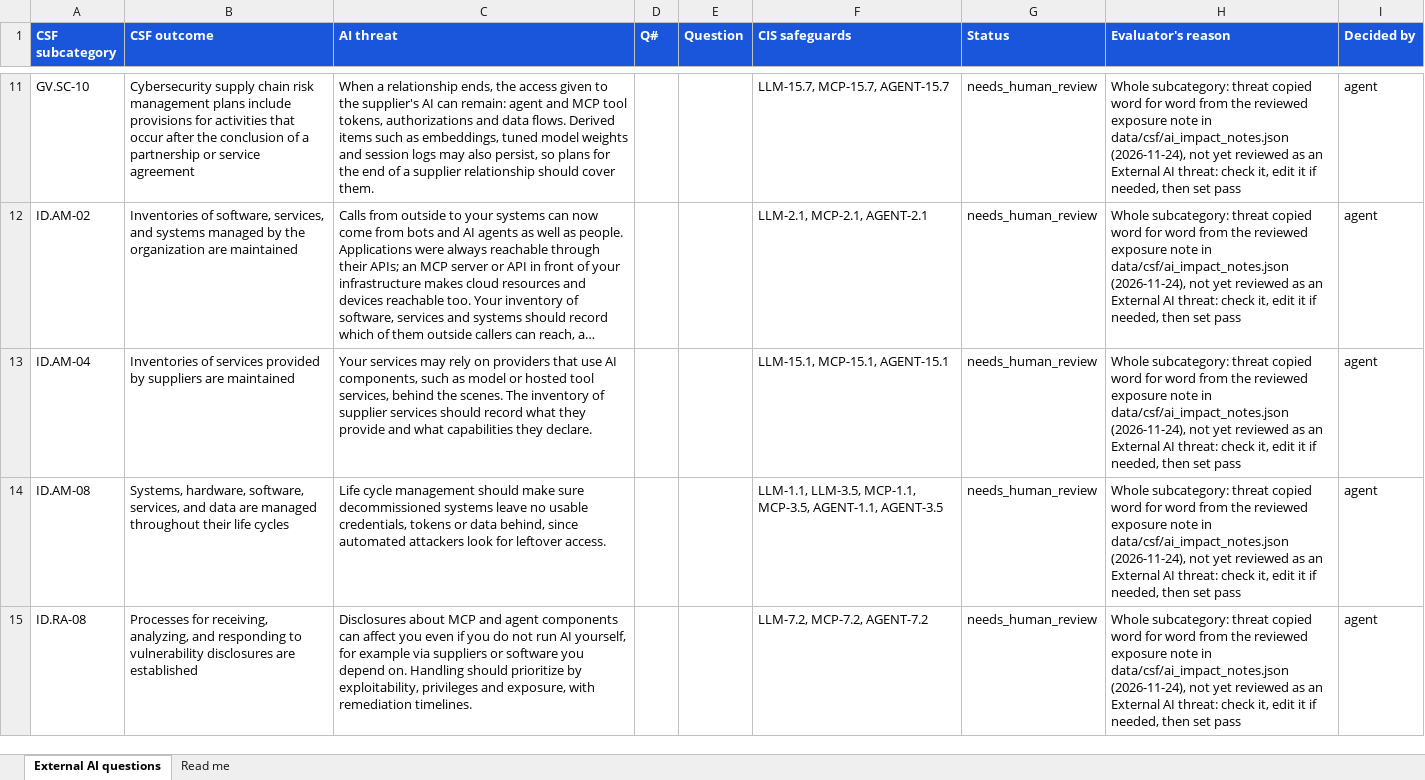
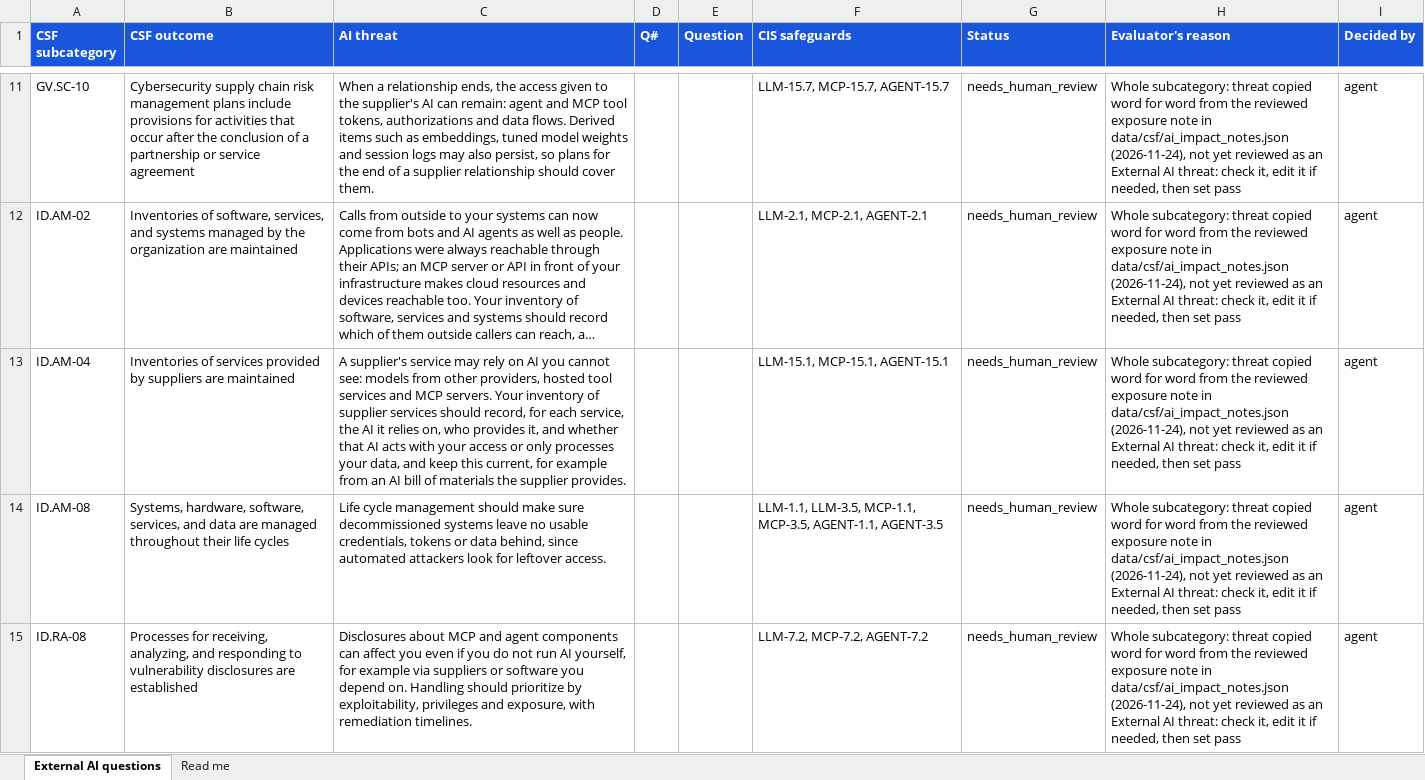
Before and after one commit to srilekha82/csf-ai-self-assessment, an Excel workbook: data/ai/authoring/questions_external.xlsx, sheet External AI questions, drawn as a sheet; only a part is shown, gaps mark what is left out; long unchanged cells end in …; values as stored, in another font and other column widths than the file's, no borders; the diff names each change by its address in the sheet, - before the commit and + after, or states it on an @@ line.

```diff
--- a/data/ai/authoring/questions_external.xlsx (sheet External AI questions)
+++ b/data/ai/authoring/questions_external.xlsx (sheet External AI questions)
-C13 (AI threat): Your services may rely on providers that use AI components, such as model or hosted tool services, behind the scenes. The inventory of supplier services should record what they provide and what capabilities they declare.
+C13 (AI threat): A supplier's service may rely on AI you cannot see: models from other providers, hosted tool services and MCP servers. Your inventory of supplier services should record, for each service, the AI it relies on, who provides it, and whether that AI acts with your access or only processes your data, and keep this current, for example from an AI bill of materials the supplier provides.
```
Also changed, not shown: 1 other file.
